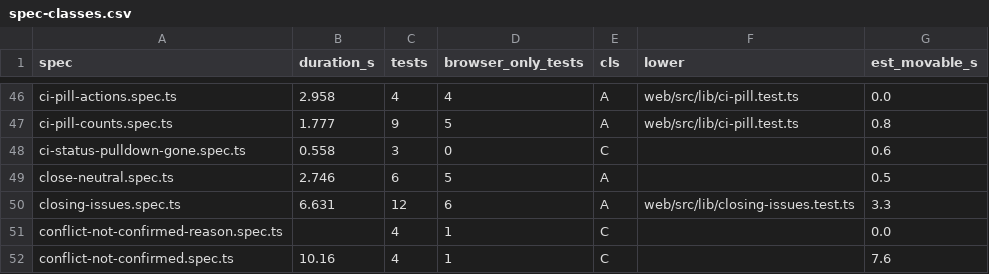
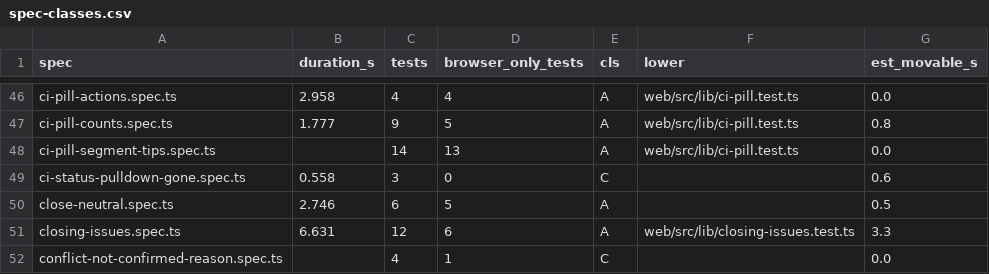
Before and after one commit to alrayyes/forge-dashboard, a CSV file: docs/e2e-audit/spec-classes.csv, drawn as a sheet; only a part is shown, gaps mark what is left out; the shorter side is filled out with more unchanged rows; the diff names each change by its address in the sheet, - before the commit and + after, or states it on an @@ line.

Commit message:
feat(web): show what each CI pill segment counts on hover and focus (#4716)
* feat(web): show what each CI pill segment counts on hover and focus

A CI pill's counts were glyphs and numbers with no explanation, and the
Cancelled pill's only help was a native title that skips keyboard and touch.

Every segment now has a tooltip ("7 checks passed", "1 check running"),
built from the same segment list as the pill's accessible name. It opens on
hover, on keyboard focus (arrow keys move between segments) and on a tap on
a segment. Escape closes it without moving focus, and the pointer can move
onto it. It is a popover, so a pill in a dialog is not covered, and it is
placed inside the viewport. The pill stays one button; a tap on the word or
the pill body still opens the pipeline. The Cancelled pill's native title
is replaced by the same tooltip.

Refs #4422

* fix(web): keep the CI pill tooltip on redrawn pills and close it cleanly (#4422)

Address the review of the segment tooltip.

- Attach the listeners to every pill, once. The Main branches page keeps one
  button and swaps its children, so a pill that gained counts later had none.
- Follow the open tip to the redrawn segment, or close it when the pill or
  segment is gone, instead of leaving it orphaned with its document listeners.
- Swallow a touch click only after a real touch press, so a screen reader's
  synthesised click still opens the pipeline.
- Close the tip on scroll, and stop Escape from also closing what sits behind.
- Test the Main branches journey, a redraw while open, flip and edges, a tap
  on the pill body, and replace the tautological tip test with literals.

* test(e2e): build the Main branches forge entry with forgeHealth() (#4422)

```diff
--- a/docs/e2e-audit/spec-classes.csv
+++ b/docs/e2e-audit/spec-classes.csv
+row 48: ci-pill-segment-tips.spec.ts |  | 14 | 13 | A | web/src/lib/ci-pill.test.ts | 0.0
```
Also changed, not shown: 11 other files.
